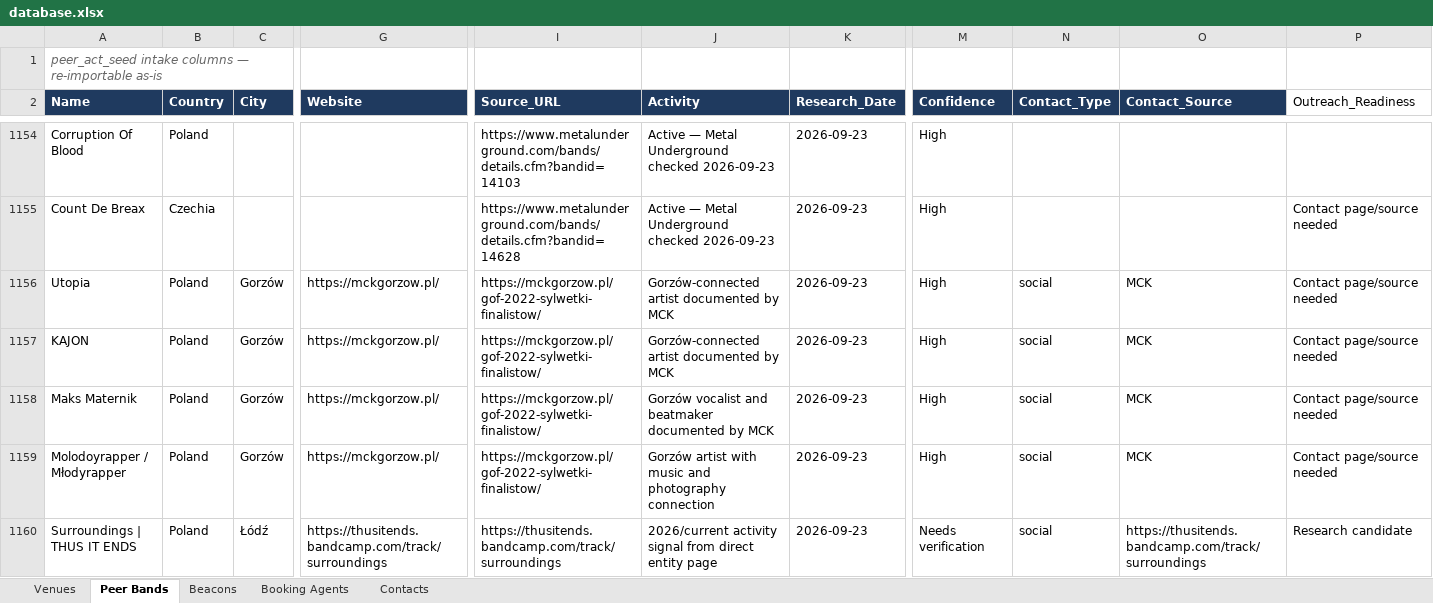
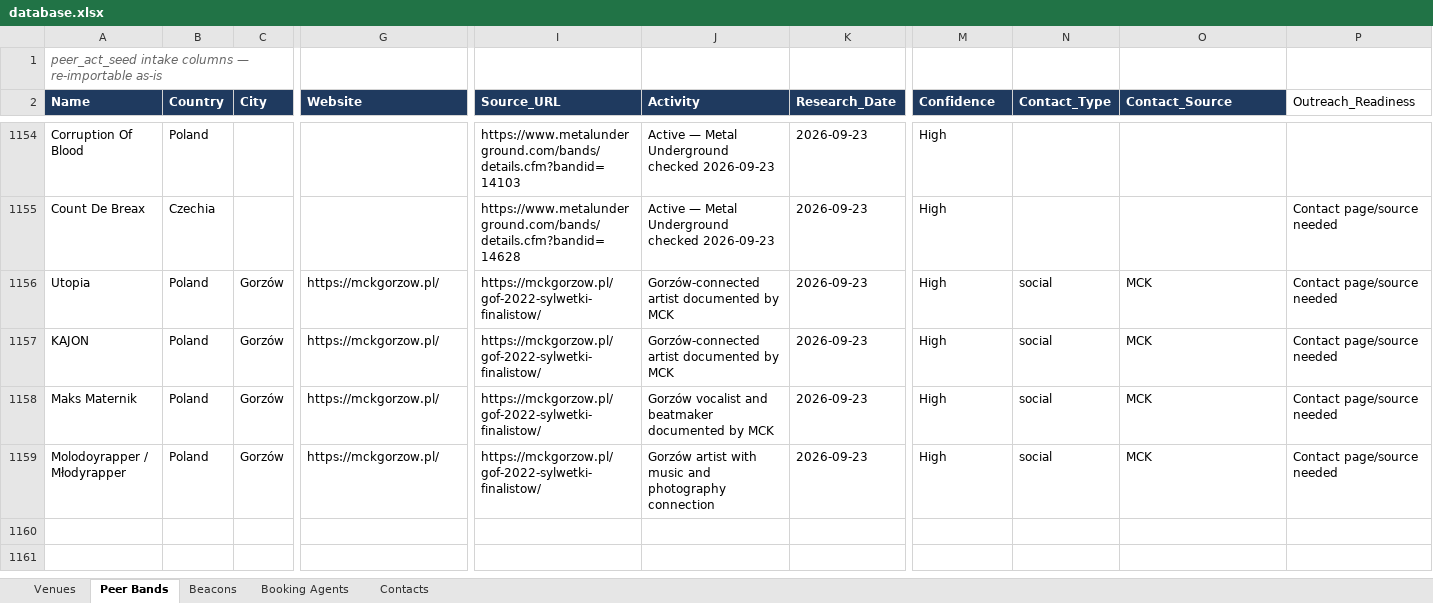
Before and after one commit to wojciechbator/crowdrelay-db, an Excel workbook: database.xlsx, sheet Peer Bands, drawn as a sheet; only a part is shown, gaps mark what is left out; values as stored, in another font and other column widths than the file's, no borders; rows hold the shown columns only; the diff names each change by its address in the sheet, - before the commit and + after, or states it on an @@ line.

```diff
--- a/database.xlsx (sheet Peer Bands)
+++ b/database.xlsx (sheet Peer Bands)
-row 1160: Surroundings | THUS IT ENDS | Poland | Łódź | https://thusitends.bandcamp.com/track/surroundings | https://thusitends.bandcamp.com/track/surroundings | 2026/current activity signal from direct entity page | 2026-09-23 | Needs verification | social | https://thusitends.bandcamp.com/track/surroundings | Research candidate
```
Also changed, not shown: sheet Beacons, 1 other file.
